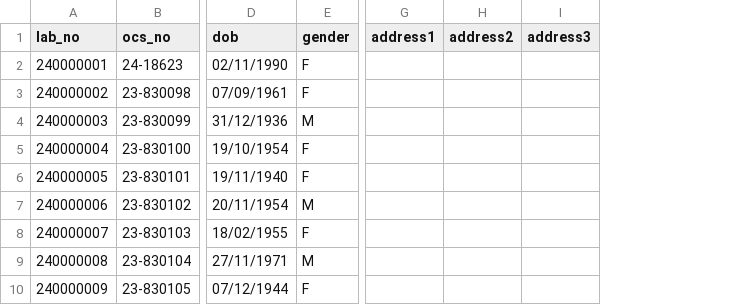
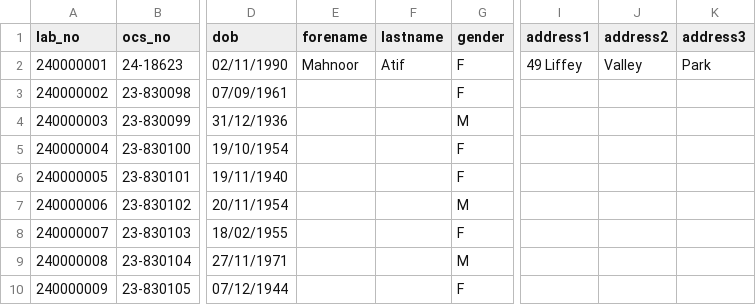
Before and after one commit to TUDublin/code-and-docs-mahnooratif12, a CSV file: doc/sample data .csv, drawn as a sheet; only a part is shown, gaps mark what is left out; addresses are those after the commit; the diff names each change by its address in the sheet, - before the commit and + after, or states it on an @@ line.

Commit message:
UAT Test

```diff
--- a/doc/sample data .csv
+++ b/doc/sample data .csv
+column E (forename), row 2: Mahnoor
+column F (lastname), row 2: Atif
-I2 (address1): (empty)
+I2 (address1): 49 Liffey
-J2 (address2): (empty)
+J2 (address2): Valley
-K2 (address3): (empty)
+K2 (address3): Park
```
Also changed, not shown: 2 other files.
